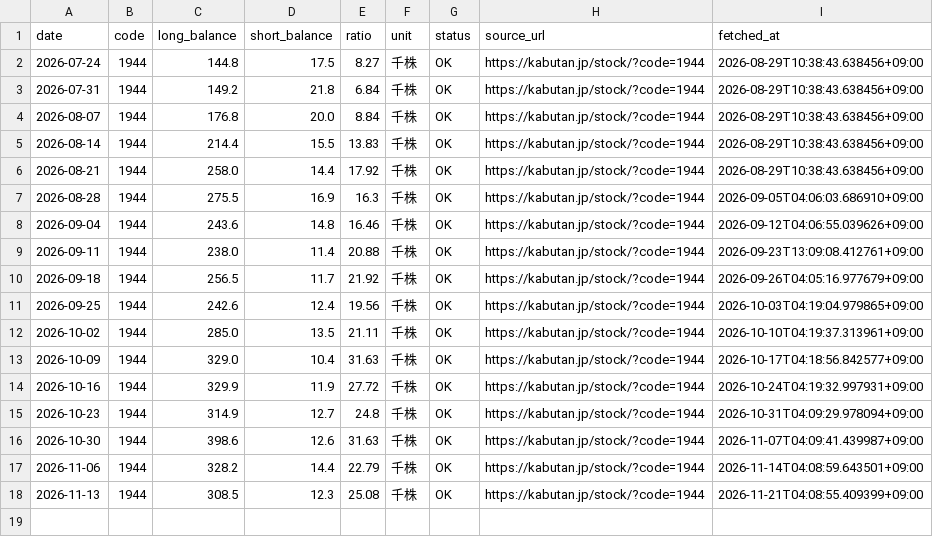
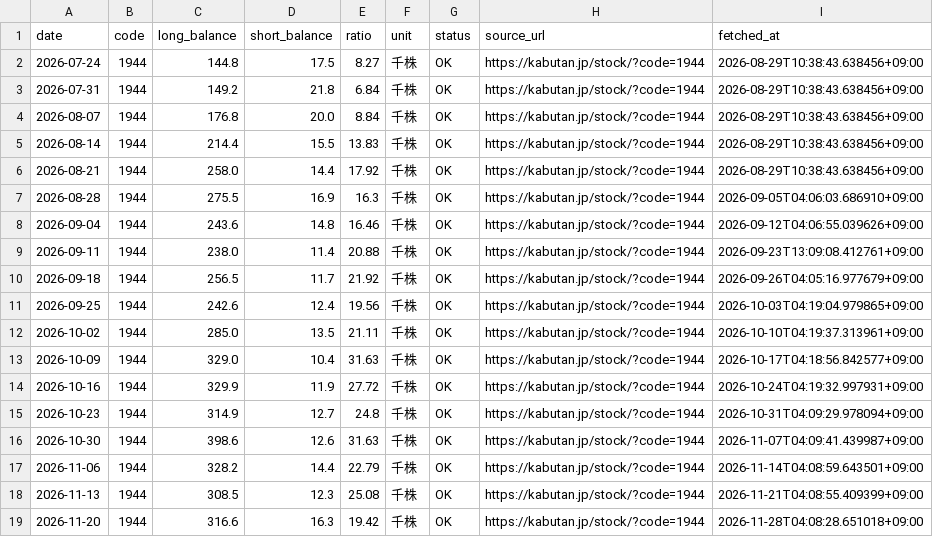
Before and after one commit to scioltoharumi/kabu-ledger, a CSV file: data/margin/1944.csv, drawn as a sheet.

```diff
--- a/data/margin/1944.csv
+++ b/data/margin/1944.csv
@@ -18 +18,2 @@ date,code,long_balance,short_balance,ratio,unit,status,source_url,fetched_at
 2026-11-13,1944,308.5,12.3,25.08,千株,OK,https://kabutan.jp/stock/?code=1944,2026-11-21T04:08:55.409399+09:00
+2026-11-20,1944,316.6,16.3,19.42,千株,OK,https://kabutan.jp/stock/?code=1944,2026-11-28T04:08:28.651018+09:00
```
Also changed, not shown: data/indices/growth250.csv, data/indices/topix.csv, 47 other files.
